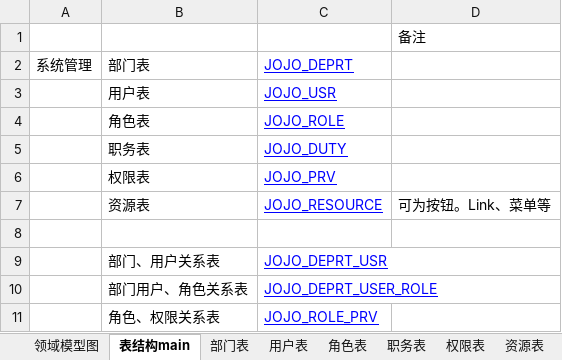
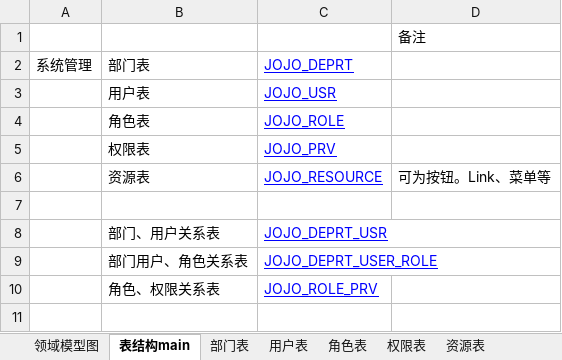
Before and after one commit to neomx7/jojoswork, an Excel workbook: work/docs/jojo.xlsx, sheet 表结构main, drawn as a sheet; values as stored, in another font and other column widths than the file's, no borders; the diff names each change by its address in the sheet, - before the commit and + after, or states it on an @@ line.

```diff
--- a/work/docs/jojo.xlsx (sheet 表结构main)
+++ b/work/docs/jojo.xlsx (sheet 表结构main)
-sheet tab: 职务表
-row 5:  | 职务表 | JOJO_DUTY
```
Also changed, not shown: sheet 用户表, 26 other files.
